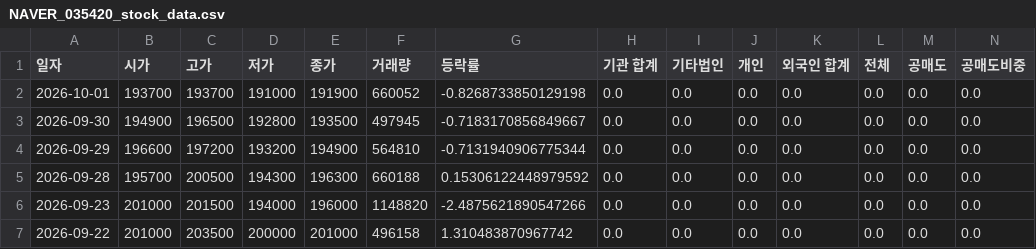
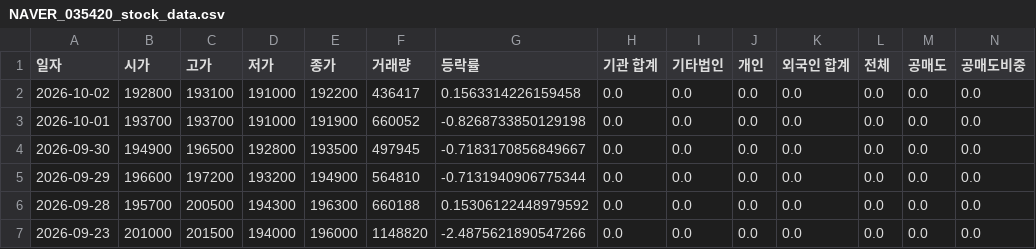
Before and after one commit to ccyun95/Internet_telecom_payment_work, a CSV file: data/NAVER_035420_stock_data.csv, drawn as a sheet; only a part is shown; the shorter side is filled out with more unchanged rows; rows hold the shown columns only; the diff names each change by its address in the sheet, - before the commit and + after, or states it on an @@ line.

```diff
--- a/data/NAVER_035420_stock_data.csv
+++ b/data/NAVER_035420_stock_data.csv
+row 2: 2026-10-02 | 192800 | 193100 | 191000 | 192200 | 436417 | 0.1563314226159458 | 0.0 | 0.0 | 0.0 | 0.0 | 0.0 | 0.0 | 0.0
```
Also changed, not shown: data/Hecto_Innovation_214180_stock_data.csv, data/ITcen_Global_124500_stock_data.csv, 8 other files.
